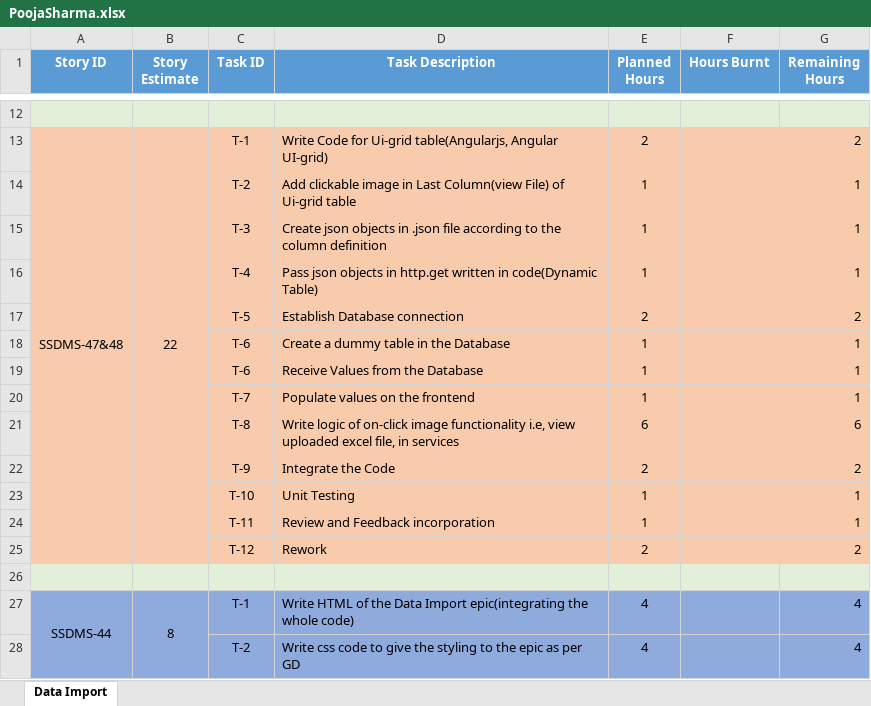
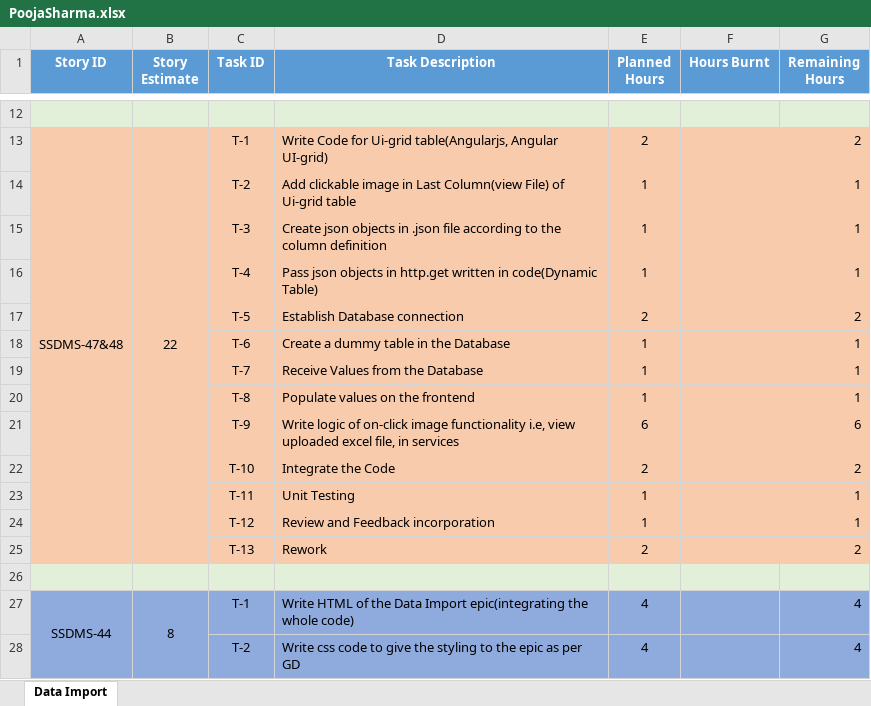
Before and after one commit to SmaltAndBeryl/Internship_2017, an Excel workbook: TeamDetails/TasksBreakDown/PoojaSharma.xlsx, sheet Data Import, drawn as a sheet; only a part is shown, gaps mark what is left out; values as stored, in another font and other column widths than the file's, no borders; the diff names each change by its address in the sheet, - before the commit and + after, or states it on an @@ line.

Commit message:
Author           : Pooja Sharma Files Added      : PoojaSharma.xlsx Description      : Replaced the previous existing PoojaSharma.xlsx

```diff
--- a/TeamDetails/TasksBreakDown/PoojaSharma.xlsx (sheet Data Import)
+++ b/TeamDetails/TasksBreakDown/PoojaSharma.xlsx (sheet Data Import)
-C19 (Task ID): T-6
+C19 (Task ID): T-7
-C20 (Task ID): T-7
+C20 (Task ID): T-8
-C21 (Task ID): T-8
+C21 (Task ID): T-9
-C22 (Task ID): T-9
+C22 (Task ID): T-10
-C23 (Task ID): T-10
+C23 (Task ID): T-11
-C24 (Task ID): T-11
+C24 (Task ID): T-12
-C25 (Task ID): T-12
+C25 (Task ID): T-13
```
